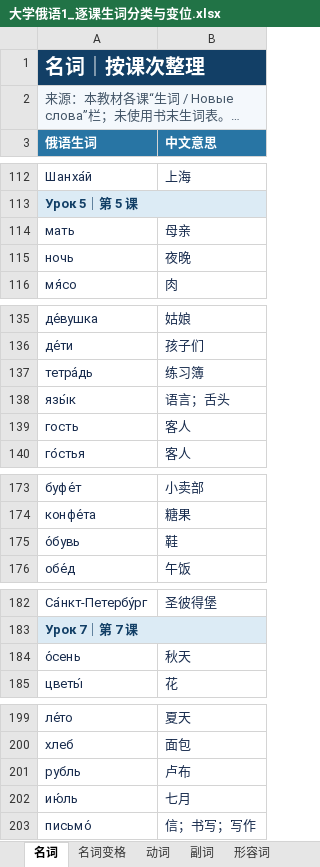
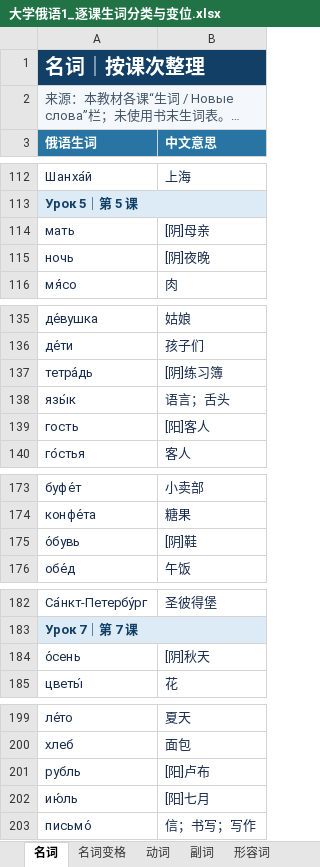
Before and after one commit to myliu0217-lab/Russian, an Excel workbook: 大学俄语1_逐课生词分类与变位.xlsx, sheet 名词, drawn as a sheet; only a part is shown, gaps mark what is left out; long unchanged cells end in …; values as stored, in another font and other column widths than the file's, no borders; the diff covers the shown part only; the diff names each change by its address in the sheet, - before the commit and + after, or states it on an @@ line.

```diff
--- a/大学俄语1_逐课生词分类与变位.xlsx (sheet 名词)
+++ b/大学俄语1_逐课生词分类与变位.xlsx (sheet 名词)
-B114 (中文意思): 母亲
+B114 (中文意思): [阴]母亲
-B115 (中文意思): 夜晚
+B115 (中文意思): [阴]夜晚
-B137 (中文意思): 练习簿
+B137 (中文意思): [阴]练习簿
-B139 (中文意思): 客人
+B139 (中文意思): [阳]客人
-B175 (中文意思): 鞋
+B175 (中文意思): [阴]鞋
-B184 (中文意思): 秋天
+B184 (中文意思): [阴]秋天
-B201 (中文意思): 卢布
+B201 (中文意思): [阳]卢布
-B202 (中文意思): 七月
+B202 (中文意思): [阳]七月
```
Also changed, not shown: 26 edited cells elsewhere in this sheet, sheet 名词变格, sheet 说明.
